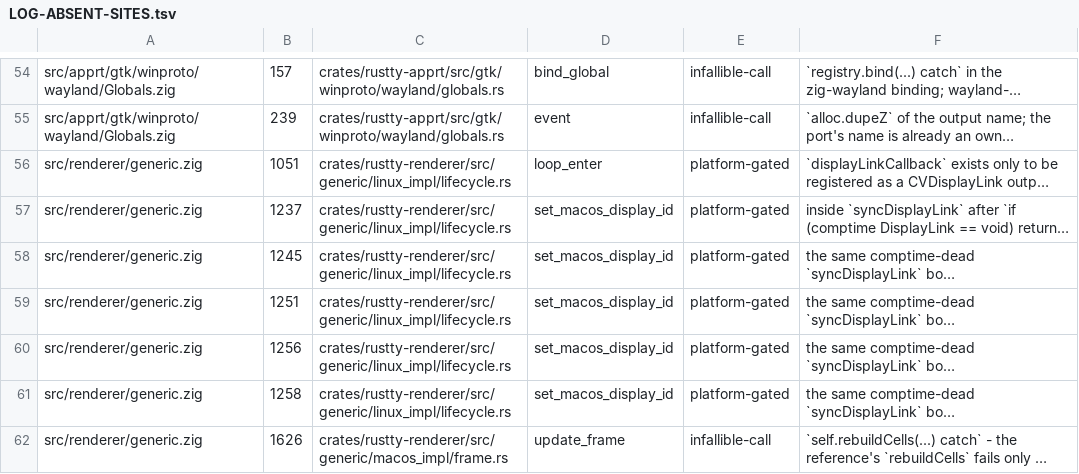
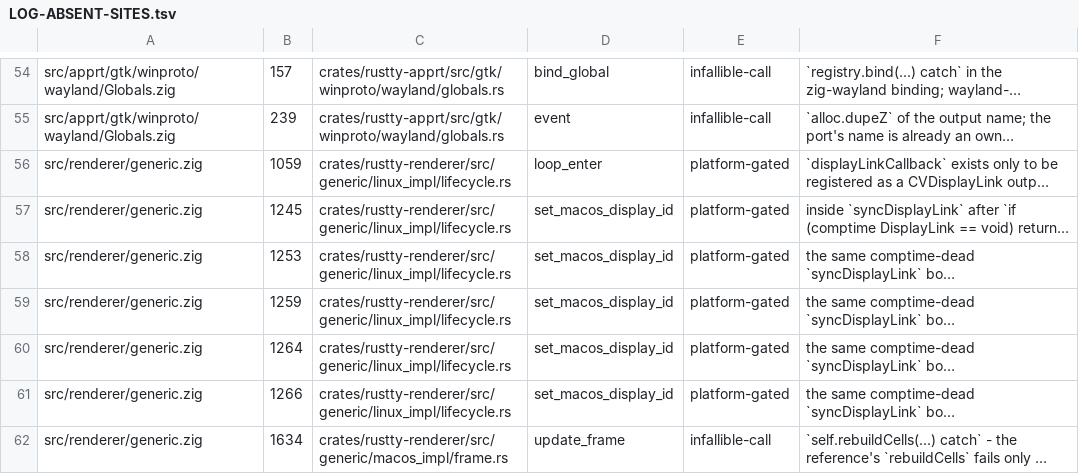
Before and after one commit to AirelyDev/rustty, a TSV file: .port/parity-closure/LOG-ABSENT-SITES.tsv, drawn as a sheet; only a part is shown, gaps mark what is left out; long unchanged cells end in …; the diff covers the shown part only; the diff names each change by its address in the sheet, - before the commit and + after, or states it on an @@ line.

```diff
--- a/.port/parity-closure/LOG-ABSENT-SITES.tsv
+++ b/.port/parity-closure/LOG-ABSENT-SITES.tsv
-B56: 1051
+B56: 1059
-B57: 1237
+B57: 1245
-B58: 1245
+B58: 1253
-B59: 1251
+B59: 1259
-B60: 1256
+B60: 1264
-B61: 1258
+B61: 1266
-B62: 1626
+B62: 1634
```
Also changed, not shown: 12 edited cells elsewhere in this file, .port/parity-closure/COMMENT-NOT-CARRIED.tsv, 2 other files.
